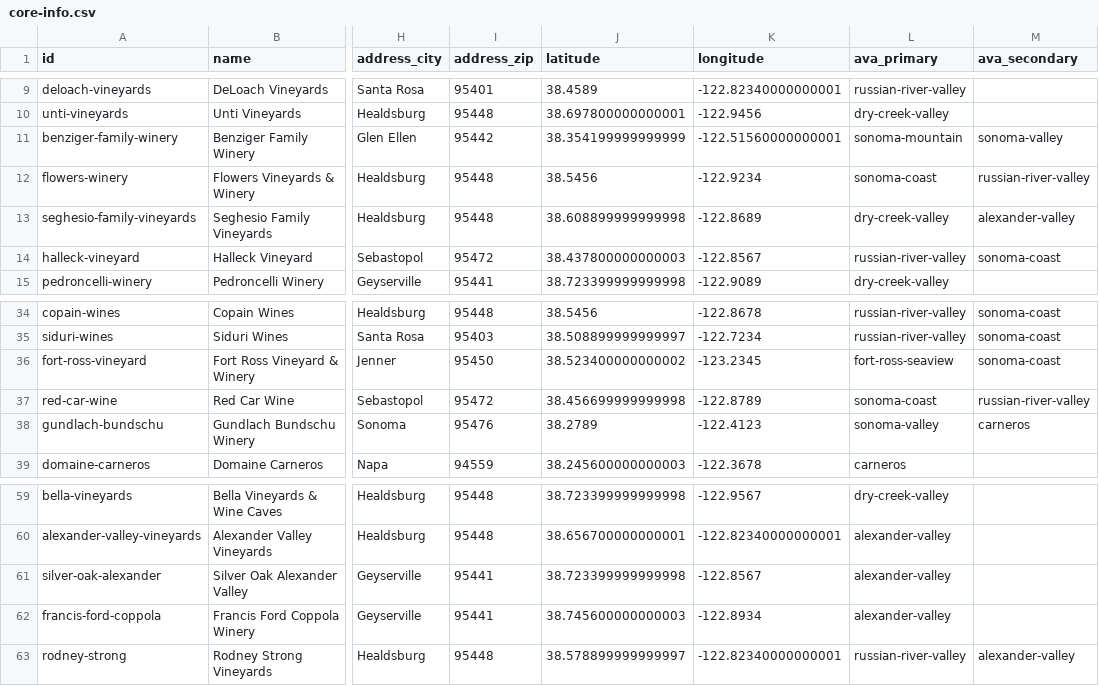
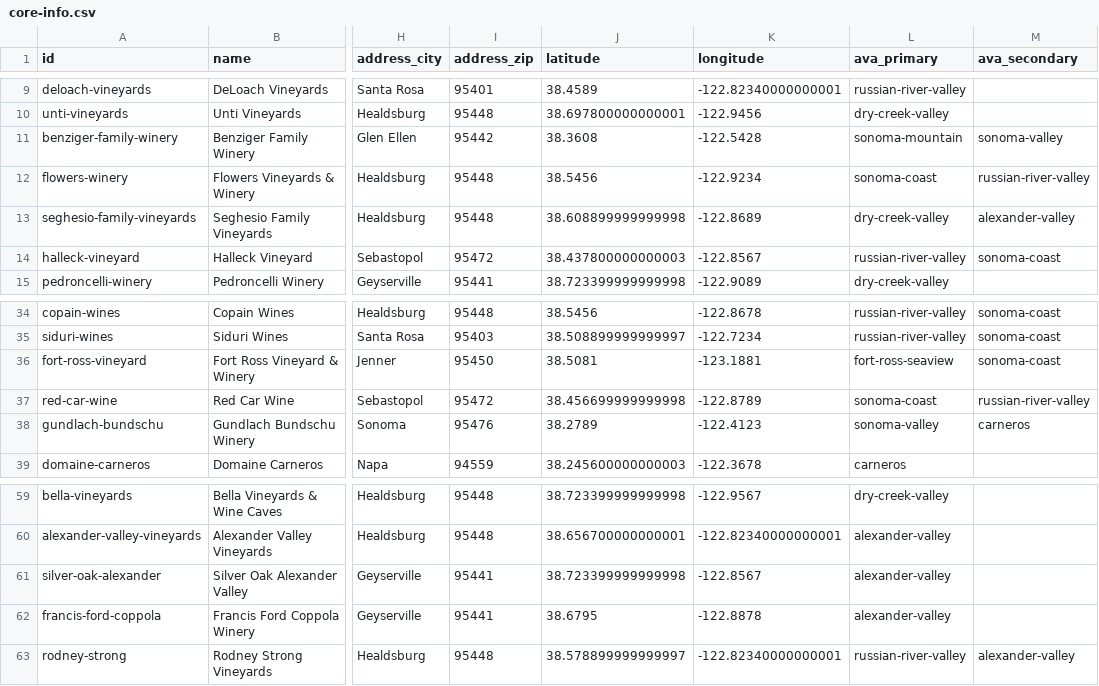
Before and after one commit to Littletonconnor/SonomaSip, a CSV file: docs/csv/core-info.csv, drawn as a sheet; only a part is shown, gaps mark what is left out; the diff names each change by its address in the sheet, - before the commit and + after, or states it on an @@ line.

```diff
--- a/docs/csv/core-info.csv
+++ b/docs/csv/core-info.csv
-J11 (latitude): 38.354199999999999
+J11 (latitude): 38.3608
-K11 (longitude): -122.51560000000001
+K11 (longitude): -122.5428
-J36 (latitude): 38.523400000000002
+J36 (latitude): 38.5081
-K36 (longitude): -123.2345
+K36 (longitude): -123.1881
-J62 (latitude): 38.745600000000003
+J62 (latitude): 38.6795
-K62 (longitude): -122.8934
+K62 (longitude): -122.8878
```
Also changed, not shown: 2 other files.
